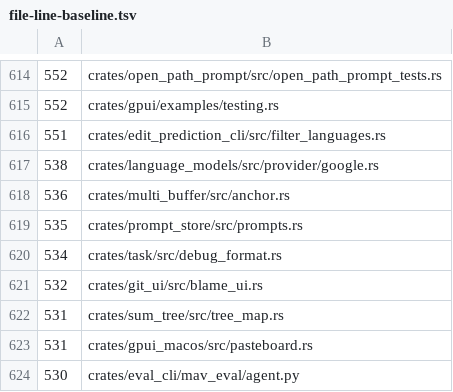
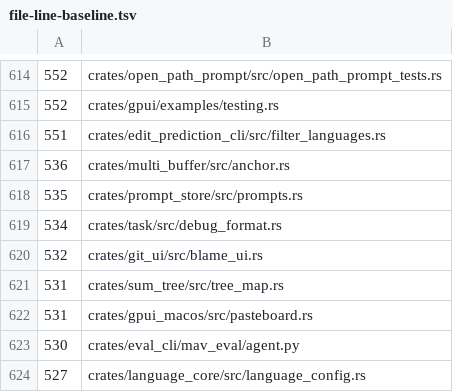
Before and after one commit to dotbrains/mav, a TSV file: script/file-line-baseline.tsv, drawn as a sheet; only a part is shown, gaps mark what is left out; the shorter side is filled out with more unchanged rows.

Commit message:
refactor: split google provider configuration view

```diff
--- a/script/file-line-baseline.tsv
+++ b/script/file-line-baseline.tsv
@@ -616,3 +616,2 @@
      551	crates/edit_prediction_cli/src/filter_languages.rs
-     538	crates/language_models/src/provider/google.rs
      536	crates/multi_buffer/src/anchor.rs
```
Also changed, not shown: 2 other files.
